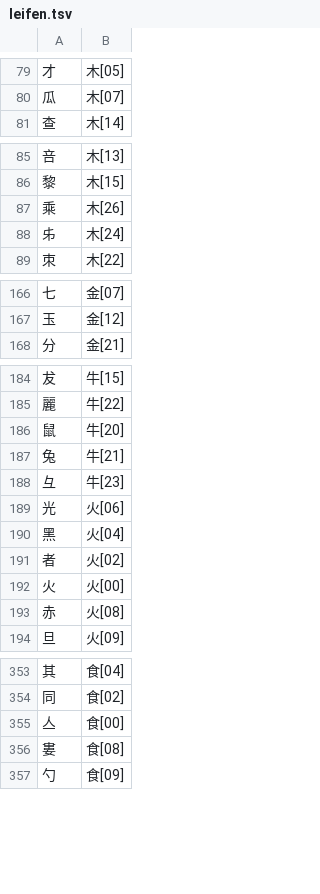
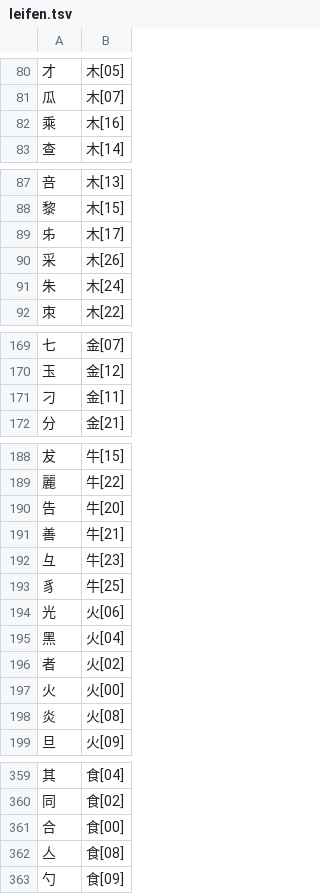
Before and after one commit to chenlin014/xinzheng, a TSV file: zg-scheme/siyuan/zg-code/leifen.tsv, drawn as a sheet; only a part is shown, gaps mark what is left out; the diff covers the shown part only.

```diff
--- a/zg-scheme/siyuan/zg-code/leifen.tsv
+++ b/zg-scheme/siyuan/zg-code/leifen.tsv
@@ -80,2 +81,3 @@
 瓜	木[07]
+乘	木[16]
 查	木[14]
@@ -86,4 +88,5 @@
 黎	木[15]
-乘	木[26]
-𠂔	木[24]
+𠂔	木[17]
+采	木[26]
+朱	木[24]
 朿	木[22]
@@ -167,2 +170,3 @@
 玉	金[12]
+刁	金[11]
 分	金[21]
@@ -185,5 +189,6 @@
 麗	牛[22]
-鼠	牛[20]
-兔	牛[21]
+告	牛[20]
+善	牛[21]
 彑	牛[23]
+豸	牛[25]
 光	火[06]
@@ -192,3 +197,3 @@
 火	火[00]
-赤	火[08]
+炎	火[08]
 旦	火[09]
@@ -354,4 +360,4 @@
 同	食[02]
-亼	食[00]
-婁	食[08]
+合	食[00]
+亼	食[08]
 勺	食[09]
```
Also changed, not shown: 3 added rows and 11 edited cells elsewhere in this file, zg-freq/siyuan.tsv, zg-scheme/siyuan/siyuan.tsv, 1 other file.
